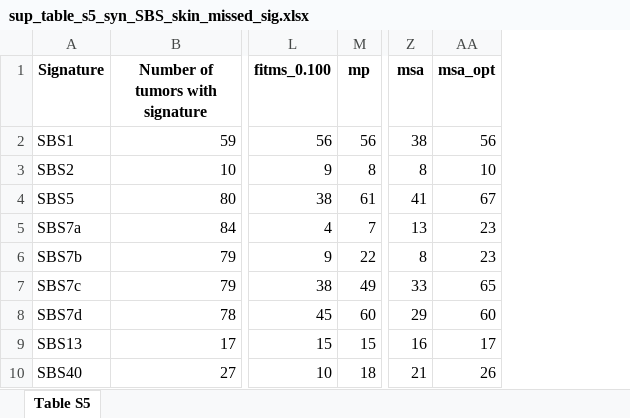
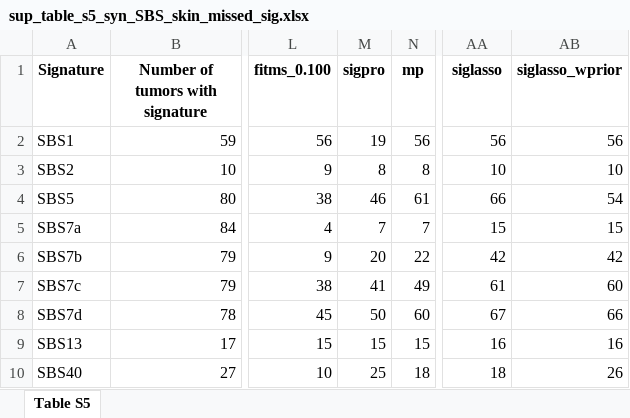
Before and after one commit to Rozen-Lab/sig_attribution_paper_code, an Excel workbook: output_for_paper/sup_table_s5_syn_SBS_skin_missed_sig.xlsx, sheet Table S5, drawn as a sheet; only a part is shown, gaps mark what is left out; values as stored, in another font and other column widths than the file's, no borders; removed rows and columns are numbered as before the commit, all else as after; the diff names each change by its address in the sheet, - before the commit and + after, or states it on an @@ line.

Commit message:
regenerate outputs; delete old outputs

```diff
--- a/output_for_paper/sup_table_s5_syn_SBS_skin_missed_sig.xlsx (sheet Table S5)
+++ b/output_for_paper/sup_table_s5_syn_SBS_skin_missed_sig.xlsx (sheet Table S5)
+column M (sigpro), rows 2-10: 19 | 8 | 46 | 7 | 20 | 41 | 50 | 15 | 25
-column Z (msa), rows 2-10: 38 | 8 | 41 | 13 | 8 | 33 | 29 | 16 | 21
+column AB (siglasso_wprior), rows 2-10: 56 | 10 | 54 | 15 | 42 | 60 | 66 | 16 | 26
-AA1: msa_opt
+AA1: siglasso
-AA4 (siglasso): 67
+AA4 (siglasso): 66
-AA5 (siglasso): 23
+AA5 (siglasso): 15
-AA6 (siglasso): 23
+AA6 (siglasso): 42
-AA7 (siglasso): 65
+AA7 (siglasso): 61
-AA8 (siglasso): 60
+AA8 (siglasso): 67
-AA9 (siglasso): 17
+AA9 (siglasso): 16
-AA10 (siglasso): 26
+AA10 (siglasso): 18
```
Also changed, not shown: 22 other files.
